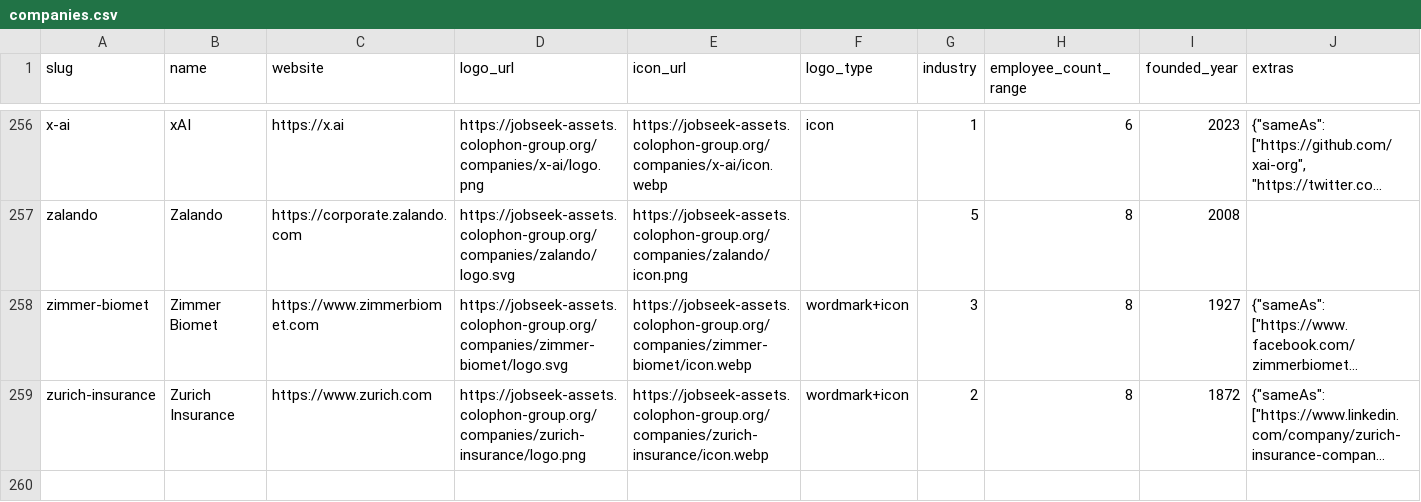
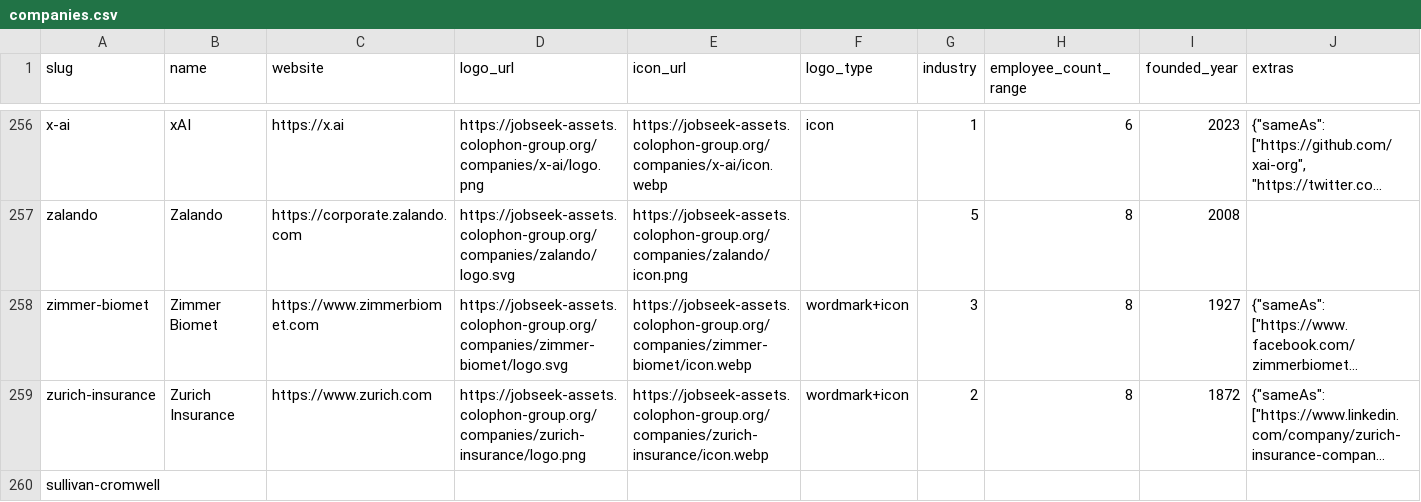
Before and after one commit to cclts/jobseek, a CSV file: apps/crawler/data/companies.csv, drawn as a sheet; only a part is shown, gaps mark what is left out; long unchanged cells end in …; the diff names each change by its address in the sheet, - before the commit and + after, or states it on an @@ line.

```diff
--- a/apps/crawler/data/companies.csv
+++ b/apps/crawler/data/companies.csv
+row 260: sullivan-cromwell
```
